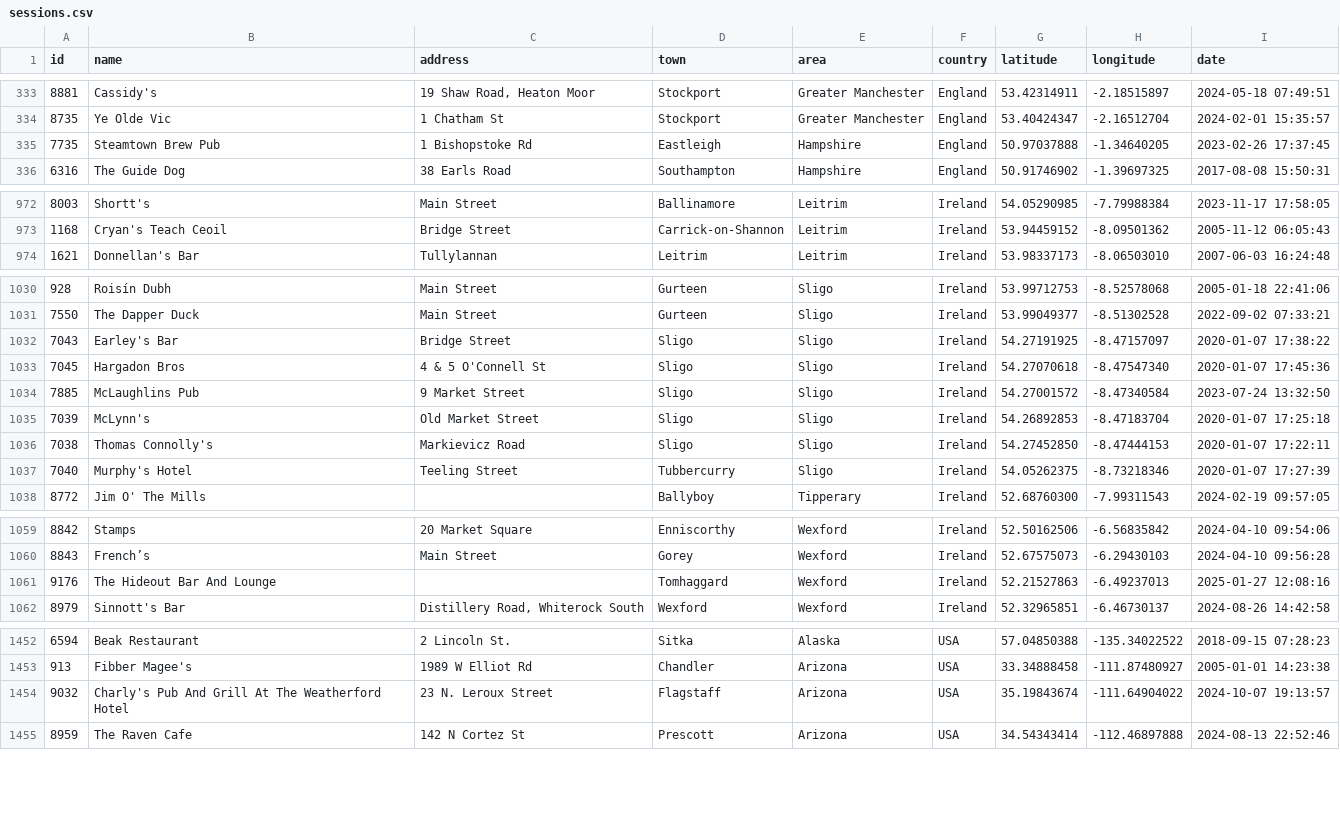
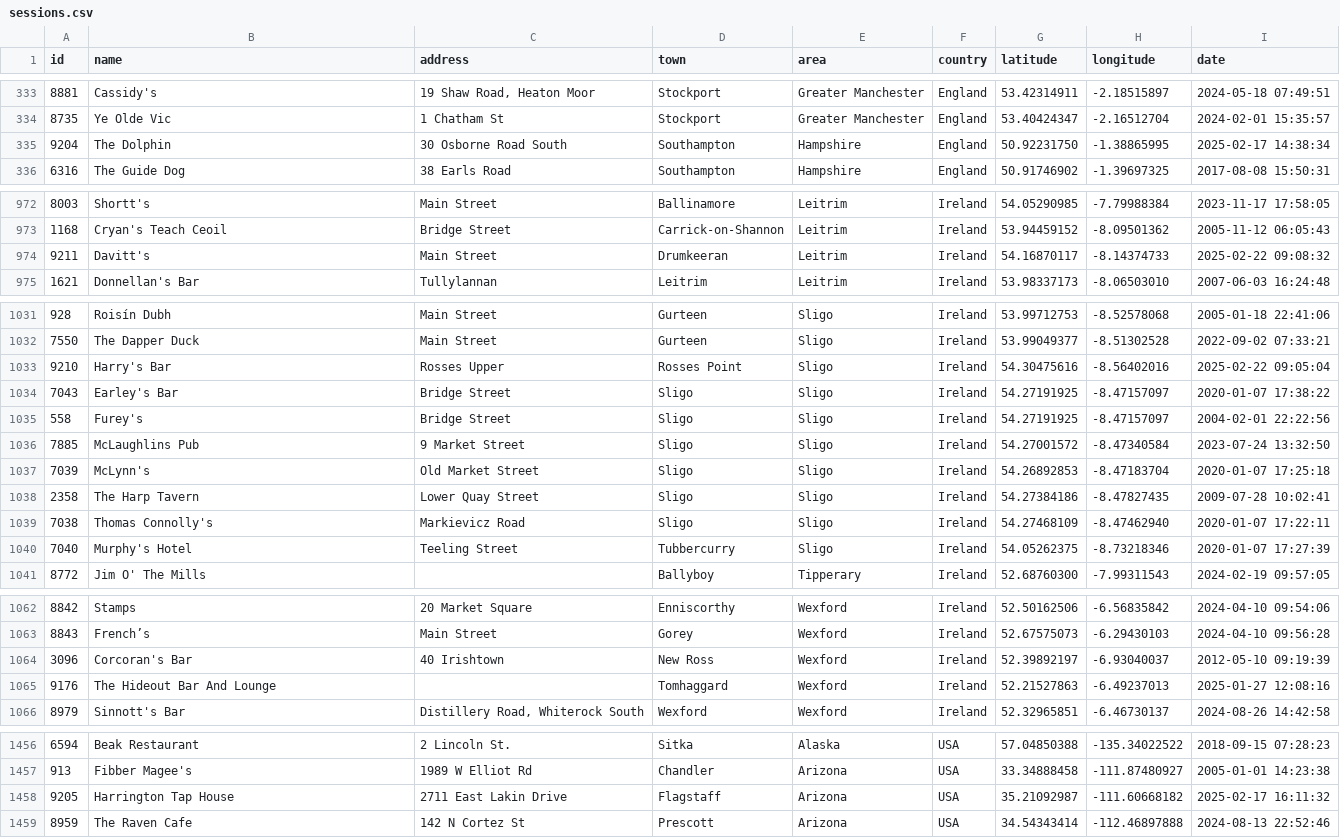
Before and after one commit to adactio/TheSession-data, a CSV file: csv/sessions.csv, drawn as a sheet; only a part is shown, gaps mark what is left out; the diff covers the shown part only.

```diff
--- a/csv/sessions.csv
+++ b/csv/sessions.csv
@@ -334,3 +334,3 @@ id,name,address,town,area,country,latitude,longitude,date
 8735,"Ye Olde Vic","1 Chatham St",Stockport,"Greater Manchester",England,53.40424347,-2.16512704,"2024-02-01 15:35:57"
-7735,"Steamtown Brew Pub","1 Bishopstoke Rd",Eastleigh,Hampshire,England,50.97037888,-1.34640205,"2023-02-26 17:37:45"
+9204,"The Dolphin","30 Osborne Road South",Southampton,Hampshire,England,50.92231750,-1.38865995,"2025-02-17 14:38:34"
 6316,"The Guide Dog","38 Earls Road",Southampton,Hampshire,England,50.91746902,-1.39697325,"2017-08-08 15:50:31"
@@ -973,2 +973,3 @@ id,name,address,town,area,country,latitude,longitude,date
 1168,"Cryan's Teach Ceoil","Bridge Street",Carrick-on-Shannon,Leitrim,Ireland,53.94459152,-8.09501362,"2005-11-12 06:05:43"
+9211,Davitt's,"Main Street",Drumkeeran,Leitrim,Ireland,54.16870117,-8.14374733,"2025-02-22 09:08:32"
 1621,"Donnellan's Bar",Tullylannan,Leitrim,Leitrim,Ireland,53.98337173,-8.06503010,"2007-06-03 16:24:48"
@@ -1031,7 +1032,9 @@ id,name,address,town,area,country,latitude,longitude,date
 7550,"The Dapper Duck","Main Street",Gurteen,Sligo,Ireland,53.99049377,-8.51302528,"2022-09-02 07:33:21"
+9210,"Harry's Bar","Rosses Upper","Rosses Point",Sligo,Ireland,54.30475616,-8.56402016,"2025-02-22 09:05:04"
 7043,"Earley's Bar","Bridge Street",Sligo,Sligo,Ireland,54.27191925,-8.47157097,"2020-01-07 17:38:22"
-7045,"Hargadon Bros","4 & 5 O'Connell St",Sligo,Sligo,Ireland,54.27070618,-8.47547340,"2020-01-07 17:45:36"
+558,Furey's,"Bridge Street",Sligo,Sligo,Ireland,54.27191925,-8.47157097,"2004-02-01 22:22:56"
 7885,"McLaughlins Pub","9 Market Street",Sligo,Sligo,Ireland,54.27001572,-8.47340584,"2023-07-24 13:32:50"
 7039,McLynn's,"Old Market Street",Sligo,Sligo,Ireland,54.26892853,-8.47183704,"2020-01-07 17:25:18"
-7038,"Thomas Connolly's","Markievicz Road",Sligo,Sligo,Ireland,54.27452850,-8.47444153,"2020-01-07 17:22:11"
+2358,"The Harp Tavern","Lower Quay Street",Sligo,Sligo,Ireland,54.27384186,-8.47827435,"2009-07-28 10:02:41"
+7038,"Thomas Connolly's","Markievicz Road",Sligo,Sligo,Ireland,54.27468109,-8.47462940,"2020-01-07 17:22:11"
 7040,"Murphy's Hotel","Teeling Street",Tubbercurry,Sligo,Ireland,54.05262375,-8.73218346,"2020-01-07 17:27:39"
@@ -1060,2 +1063,3 @@ id,name,address,town,area,country,latitude,longitude,date
 8843,French’s,"Main Street",Gorey,Wexford,Ireland,52.67575073,-6.29430103,"2024-04-10 09:56:28"
+3096,"Corcoran's Bar","40 Irishtown","New Ross",Wexford,Ireland,52.39892197,-6.93040037,"2012-05-10 09:19:39"
 9176,"The Hideout  Bar And Lounge",,Tomhaggard,Wexford,Ireland,52.21527863,-6.49237013,"2025-01-27 12:08:16"
@@ -1453,3 +1457,3 @@ id,name,address,town,area,country,latitude,longitude,date
 913,"Fibber Magee's","1989 W Elliot Rd",Chandler,Arizona,USA,33.34888458,-111.87480927,"2005-01-01 14:23:38"
-9032,"Charly's Pub And Grill At The Weatherford Hotel","23 N. Leroux Street",Flagstaff,Arizona,USA,35.19843674,-111.64904022,"2024-10-07 19:13:57"
+9205,"Harrington Tap House","2711 East Lakin Drive",Flagstaff,Arizona,USA,35.21092987,-111.60668182,"2025-02-17 16:11:32"
 8959,"The Raven Cafe","142 N Cortez St",Prescott,Arizona,USA,34.54343414,-112.46897888,"2024-08-13 22:52:46"
```
Also changed, not shown: 2 added rows, 2 removed rows and 18 edited cells elsewhere in this file, csv/tune_popularity.csv, 10 other files.
